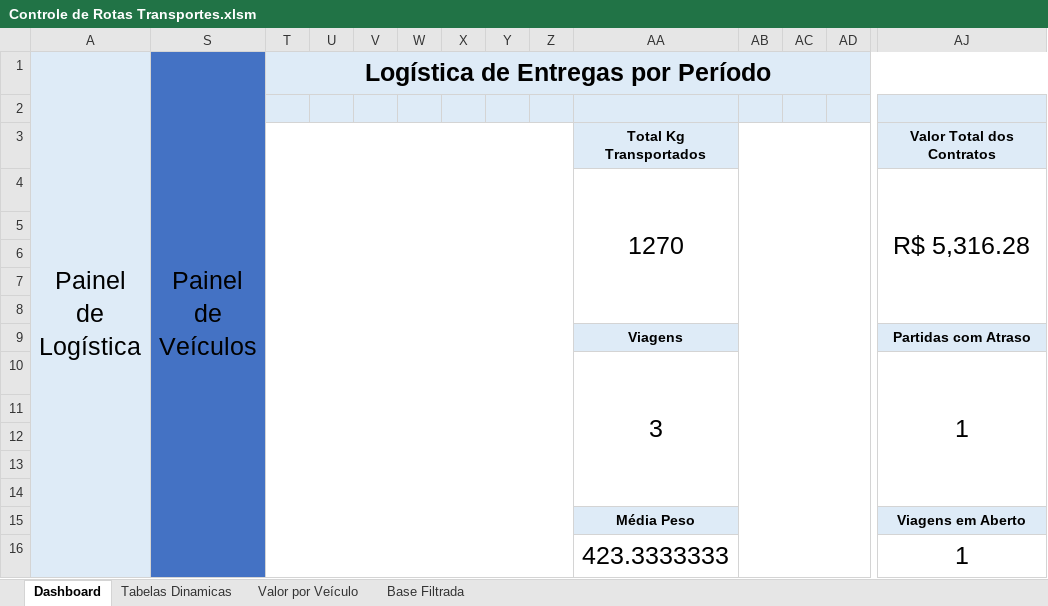
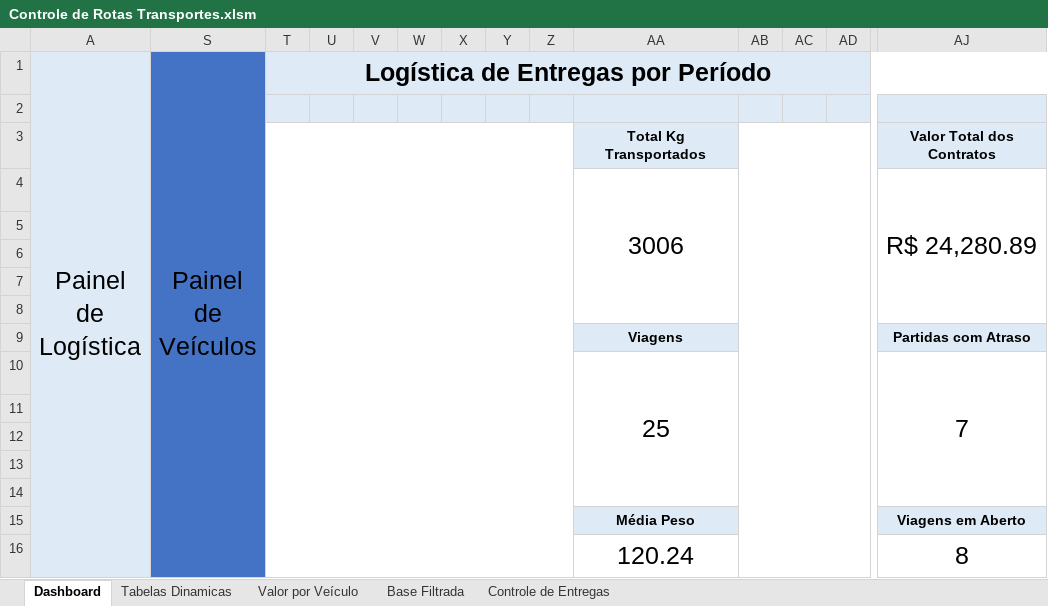
Before and after one commit to Goestoso/Excel, an Excel workbook: Controle de Rotas Transportes.xlsm, sheet Dashboard, drawn as a sheet; only a part is shown, gaps mark what is left out; values as stored, in another font and other column widths than the file's, no borders; charts and pictures and conditional formats not drawn; removed rows and columns are numbered as before the commit, all else as after; rows hold the shown columns only; the diff names each change by its address in the sheet, - before the commit and + after, or states it on an @@ line.

```diff
--- a/Controle de Rotas Transportes.xlsm (sheet Dashboard)
+++ b/Controle de Rotas Transportes.xlsm (sheet Dashboard)
@@ sheet tab unhidden: Controle de Entregas @@
-row 4:  |  |  |  |  |  |  |  |  | 1270 |  |  |  | R$ 5,316.28
+row 4:  |  |  |  |  |  |  |  |  | 3006 |  |  |  | R$ 24,280.89
-row 10:  |  |  |  |  |  |  |  |  | 3 |  |  |  | 1
+row 10:  |  |  |  |  |  |  |  |  | 25 |  |  |  | 7
-row 16:  |  |  |  |  |  |  |  |  | 423.3333333 |  |  |  | 1
+row 16:  |  |  |  |  |  |  |  |  | 120.24 |  |  |  | 8
```
Also changed, not shown: sheet Base Filtrada, sheet Valor por Veículo, charts or pictures, Student-Performace-Exams.xlsm.
